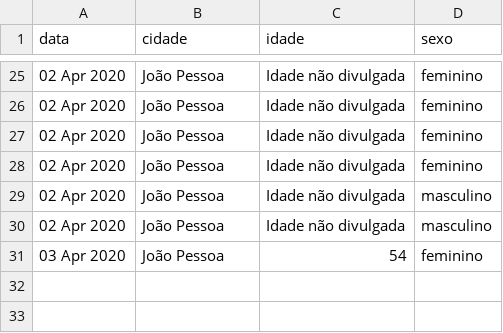
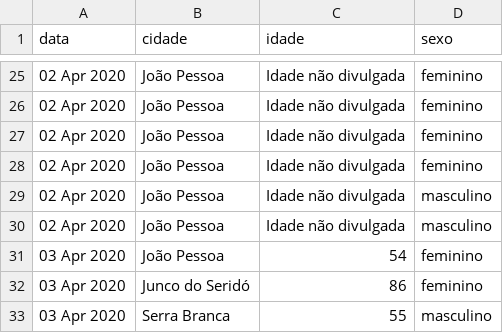
Before and after one commit to covid19pb/covid19pb.github.io, a CSV file: data/dados_pb_covid19_casosPorPessoa.csv, drawn as a sheet; only a part is shown, gaps mark what is left out; the diff names each change by its address in the sheet, - before the commit and + after, or states it on an @@ line.

Commit message:
Atualização - 03/04/2020 - 21h
Atualização dos dados da secretaria de saúde da PB

Data: 03/04/2020
Horário: 21h

Também foi adicionado o gráfico de casos diários com os parâmetros de casos suspeitos e descartados

```diff
--- a/data/dados_pb_covid19_casosPorPessoa.csv
+++ b/data/dados_pb_covid19_casosPorPessoa.csv
+row 32: 03 Apr 2020 | Junco do Seridó | 86 | feminino
+row 33: 03 Apr 2020 | Serra Branca | 55 | masculino
```
Also changed, not shown: data/dados_pb_covid19_casosPorCidade.csv, data/dados_pb_covid19_casosPorData.csv, 2 other files.
